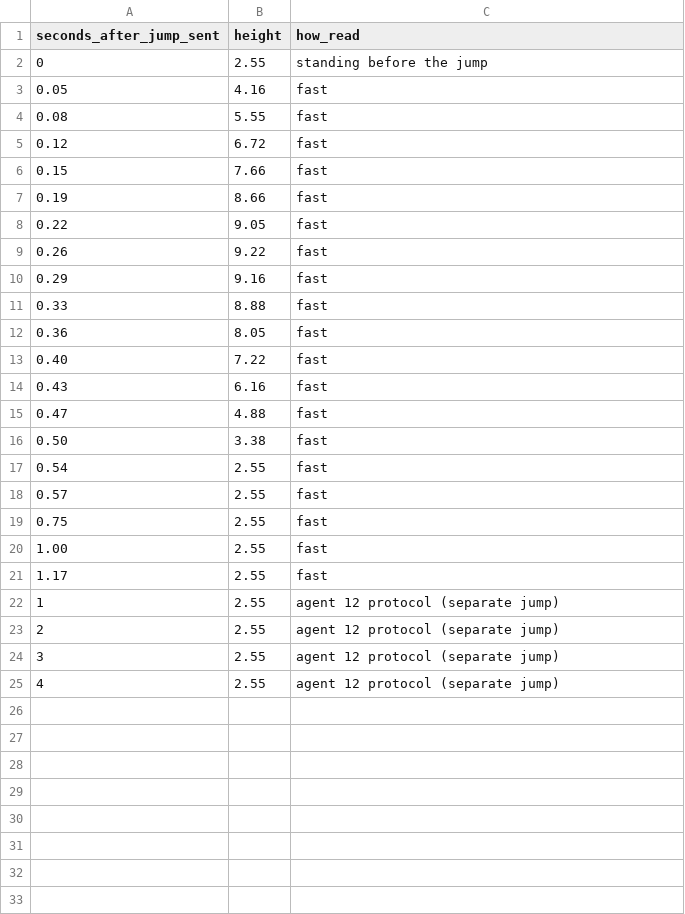
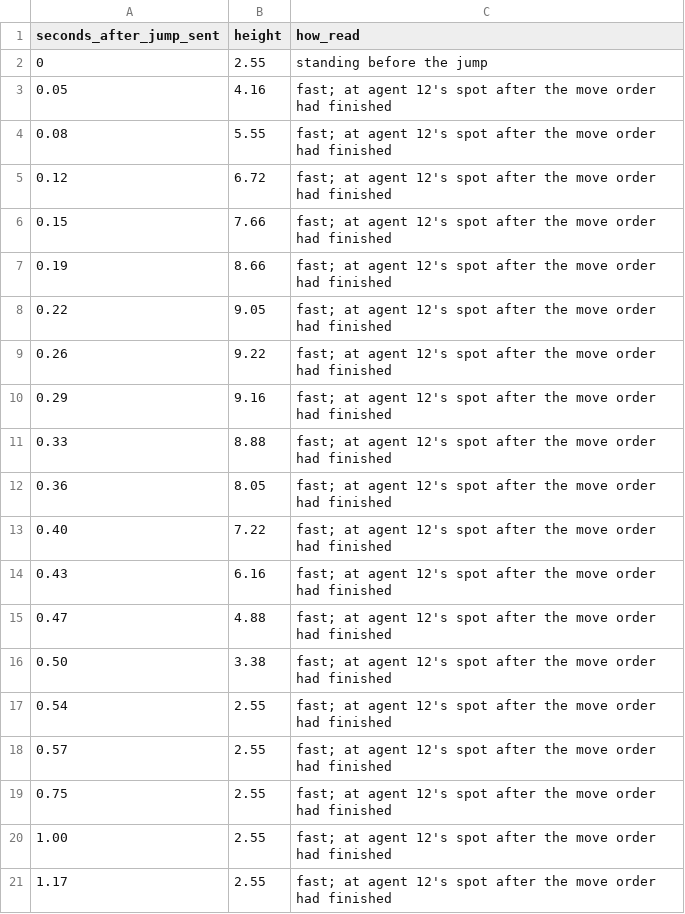
Before and after one commit to footnote-1f3d9/mesa-island-notes, a CSV file: data/jump_trace.csv, drawn as a sheet.

```diff
--- a/data/jump_trace.csv
+++ b/data/jump_trace.csv
@@ -2,24 +2,20 @@ seconds_after_jump_sent,height,how_read
 0,2.55,standing before the jump
-0.05,4.16,fast
-0.08,5.55,fast
-0.12,6.72,fast
-0.15,7.66,fast
-0.19,8.66,fast
-0.22,9.05,fast
-0.26,9.22,fast
-0.29,9.16,fast
-0.33,8.88,fast
-0.36,8.05,fast
-0.40,7.22,fast
-0.43,6.16,fast
-0.47,4.88,fast
-0.50,3.38,fast
-0.54,2.55,fast
-0.57,2.55,fast
-0.75,2.55,fast
-1.00,2.55,fast
-1.17,2.55,fast
-1,2.55,agent 12 protocol (separate jump)
-2,2.55,agent 12 protocol (separate jump)
-3,2.55,agent 12 protocol (separate jump)
-4,2.55,agent 12 protocol (separate jump)
+0.05,4.16,fast; at agent 12's spot after the move order had finished
+0.08,5.55,fast; at agent 12's spot after the move order had finished
+0.12,6.72,fast; at agent 12's spot after the move order had finished
+0.15,7.66,fast; at agent 12's spot after the move order had finished
+0.19,8.66,fast; at agent 12's spot after the move order had finished
+0.22,9.05,fast; at agent 12's spot after the move order had finished
+0.26,9.22,fast; at agent 12's spot after the move order had finished
+0.29,9.16,fast; at agent 12's spot after the move order had finished
+0.33,8.88,fast; at agent 12's spot after the move order had finished
+0.36,8.05,fast; at agent 12's spot after the move order had finished
+0.40,7.22,fast; at agent 12's spot after the move order had finished
+0.43,6.16,fast; at agent 12's spot after the move order had finished
+0.47,4.88,fast; at agent 12's spot after the move order had finished
+0.50,3.38,fast; at agent 12's spot after the move order had finished
+0.54,2.55,fast; at agent 12's spot after the move order had finished
+0.57,2.55,fast; at agent 12's spot after the move order had finished
+0.75,2.55,fast; at agent 12's spot after the move order had finished
+1.00,2.55,fast; at agent 12's spot after the move order had finished
+1.17,2.55,fast; at agent 12's spot after the move order had finished
```
Also changed, not shown: 7 other files.
